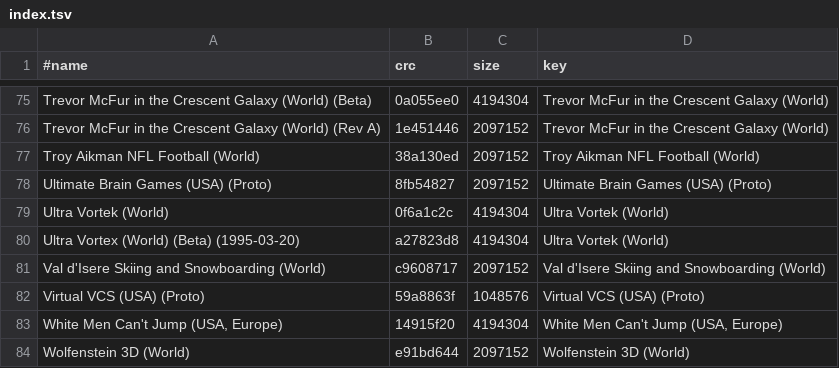
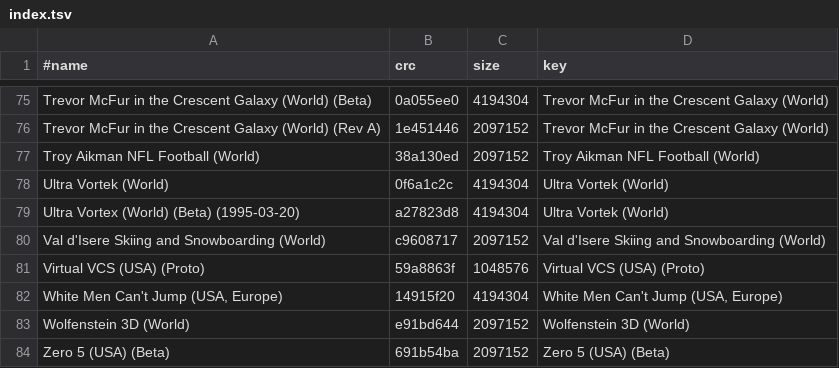
Before and after one commit to chipster6502/artworkdb-atari, a TSV file: docs/Jaguar/Artwork/index.tsv, drawn as a sheet; only a part is shown, gaps mark what is left out; the shorter side is filled out with more unchanged rows.

Commit message:
chore(jaguar): update box2d artwork

```diff
--- a/docs/Jaguar/Artwork/index.tsv
+++ b/docs/Jaguar/Artwork/index.tsv
@@ -77,3 +77,2 @@ Trevor McFur in the Crescent Galaxy (World) (Rev A)	1e451446	2097152	Trevor McFu
 Troy Aikman NFL Football (World)	38a130ed	2097152	Troy Aikman NFL Football (World)
-Ultimate Brain Games (USA) (Proto)	8fb54827	2097152	Ultimate Brain Games (USA) (Proto)
 Ultra Vortek (World)	0f6a1c2c	4194304	Ultra Vortek (World)
```
Also changed, not shown: docs/Jaguar/Artwork/gameinfo.tsv, docs/Jaguar/Artwork/manifest.tsv, 1 other file.
